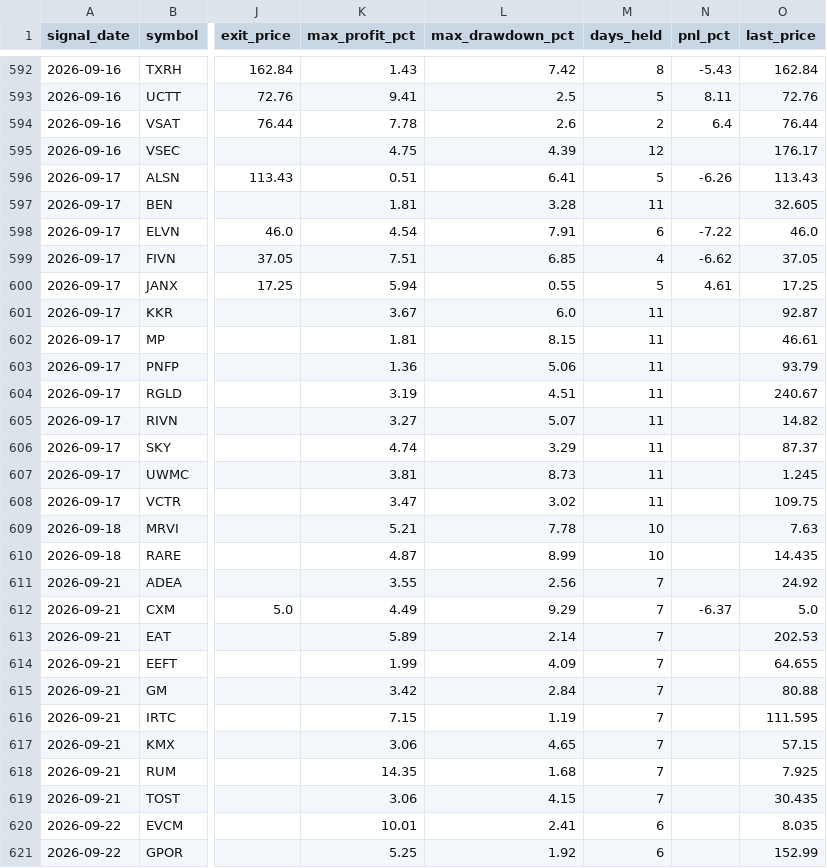
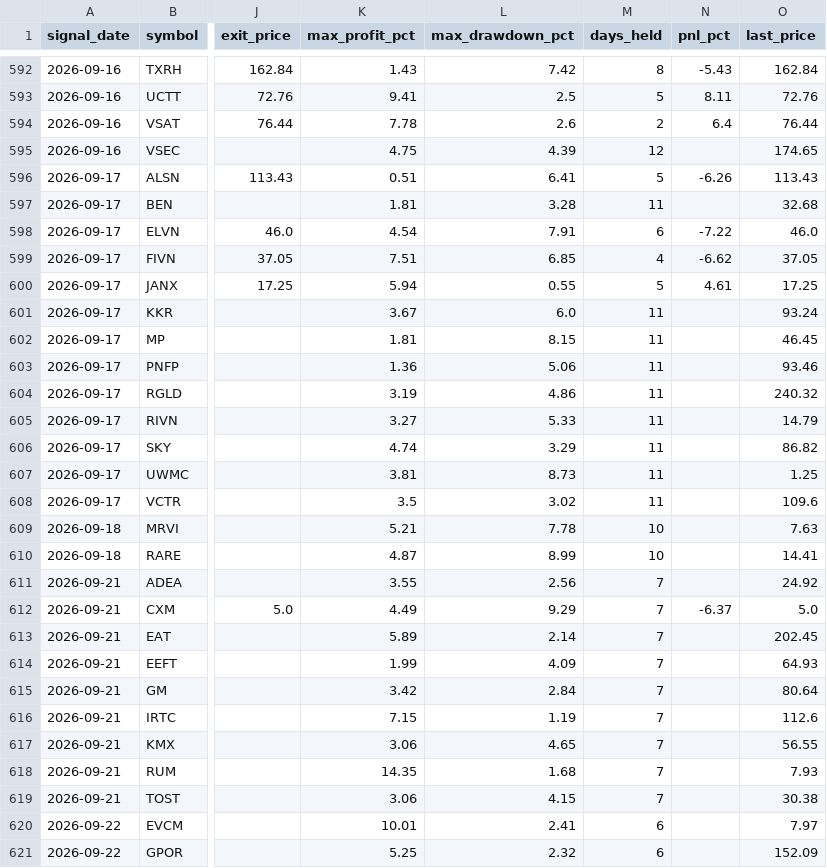
Before and after one commit to faizjio7011-code/checking-trade-signals, a CSV file: report/trade_performance.csv, drawn as a sheet; only a part is shown, gaps mark what is left out; the diff covers the shown part only; the diff names each change by its address in the sheet, - before the commit and + after, or states it on an @@ line.

```diff
--- a/report/trade_performance.csv
+++ b/report/trade_performance.csv
-O595 (last_price): 176.17
+O595 (last_price): 174.65
-O597 (last_price): 32.605
+O597 (last_price): 32.68
-O601 (last_price): 92.87
+O601 (last_price): 93.24
-O602 (last_price): 46.61
+O602 (last_price): 46.45
-O603 (last_price): 93.79
+O603 (last_price): 93.46
-L604 (max_drawdown_pct): 4.51
+L604 (max_drawdown_pct): 4.86
-O604 (last_price): 240.67
+O604 (last_price): 240.32
-L605 (max_drawdown_pct): 5.07
+L605 (max_drawdown_pct): 5.33
-O605 (last_price): 14.82
+O605 (last_price): 14.79
-O606 (last_price): 87.37
+O606 (last_price): 86.82
-O607 (last_price): 1.245
+O607 (last_price): 1.25
-K608 (max_profit_pct): 3.47
+K608 (max_profit_pct): 3.5
-O608 (last_price): 109.75
+O608 (last_price): 109.6
-O610 (last_price): 14.435
+O610 (last_price): 14.41
-O613 (last_price): 202.53
+O613 (last_price): 202.45
-O614 (last_price): 64.655
+O614 (last_price): 64.93
-O615 (last_price): 80.88
+O615 (last_price): 80.64
-O616 (last_price): 111.595
+O616 (last_price): 112.6
-O617 (last_price): 57.15
+O617 (last_price): 56.55
-O618 (last_price): 7.925
+O618 (last_price): 7.93
-O619 (last_price): 30.435
+O619 (last_price): 30.38
-O620 (last_price): 8.035
+O620 (last_price): 7.97
-L621 (max_drawdown_pct): 1.92
+L621 (max_drawdown_pct): 2.32
-O621 (last_price): 152.99
+O621 (last_price): 152.09
```
Also changed, not shown: 4 added rows and 85 edited cells elsewhere in this file, report/reentry.csv, report/sl_hit.csv, 4 other files.
